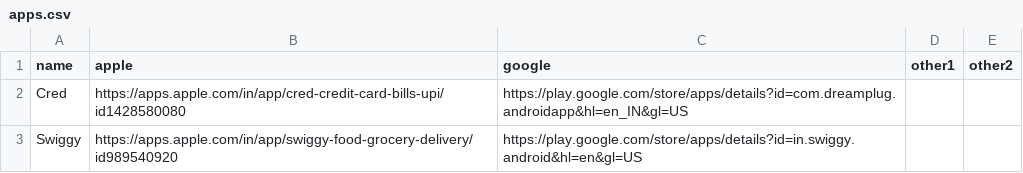
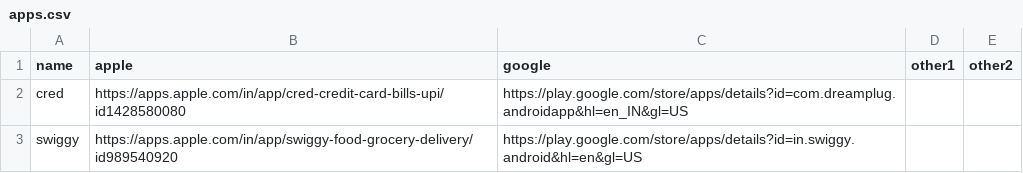
Before and after one commit to vishantbatta/product-updates-vishant, a CSV file: apps.csv, drawn as a sheet.

Commit message:
Update apps.csv

```diff
--- a/apps.csv
+++ b/apps.csv
@@ -1,3 +1,3 @@
 name,apple,google,other1,other2
-Cred,https://apps.apple.com/in/app/cred-credit-card-bills-upi/id1428580080,https://play.google.com/store/apps/details?id=com.dreamplug.androidapp&hl=en_IN&gl=US,,
-Swiggy,https://apps.apple.com/in/app/swiggy-food-grocery-delivery/id989540920,https://play.google.com/store/apps/details?id=in.swiggy.android&hl=en&gl=US,,
+cred,https://apps.apple.com/in/app/cred-credit-card-bills-upi/id1428580080,https://play.google.com/store/apps/details?id=com.dreamplug.androidapp&hl=en_IN&gl=US,,
+swiggy,https://apps.apple.com/in/app/swiggy-food-grocery-delivery/id989540920,https://play.google.com/store/apps/details?id=in.swiggy.android&hl=en&gl=US,,
```
